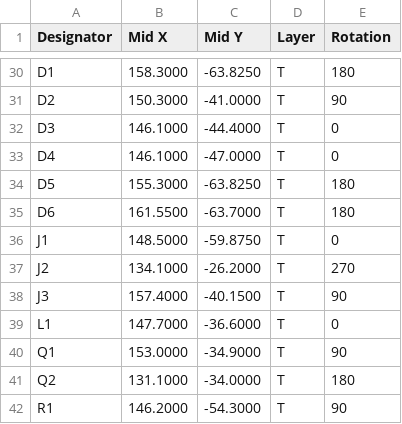
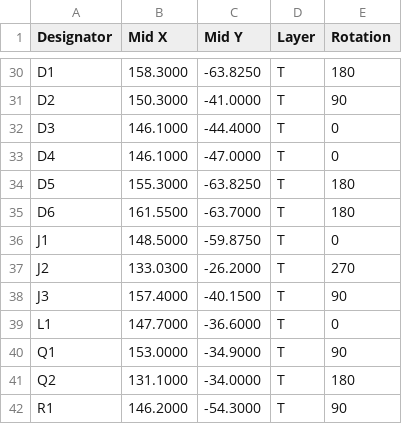
Before and after one commit to ullnorse/ull-pocket, a CSV file: production/ull-pocket-r0.8-panel-cpl.csv, drawn as a sheet; only a part is shown, gaps mark what is left out.

```diff
--- a/production/ull-pocket-r0.8-panel-cpl.csv
+++ b/production/ull-pocket-r0.8-panel-cpl.csv
@@ -36,3 +36,3 @@
 "J1","148.5000","-59.8750","T","0"
-"J2","134.1000","-26.2000","T","270"
+"J2","133.0300","-26.2000","T","270"
 "J3","157.4000","-40.1500","T","90"
```
Also changed, not shown: production/ull-pocket-r0.8-bom.csv, production/ull-pocket-r0.8-cpl.csv, 23 other files.
